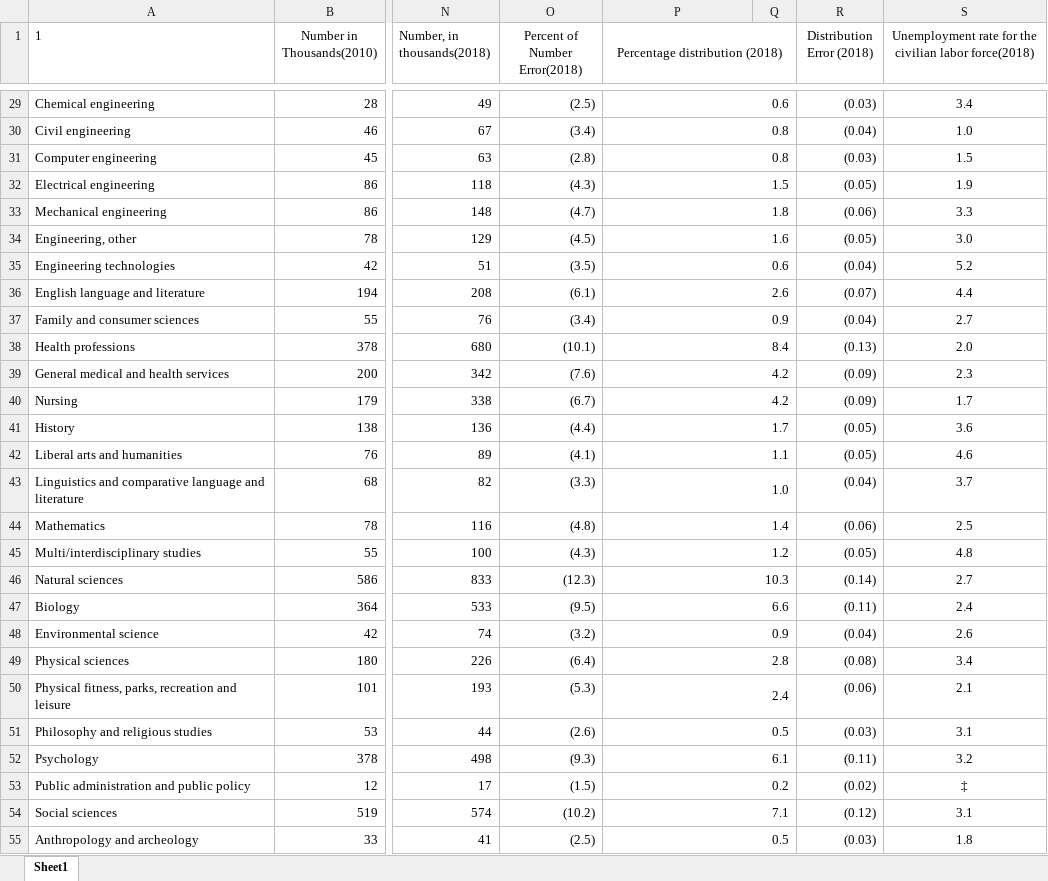
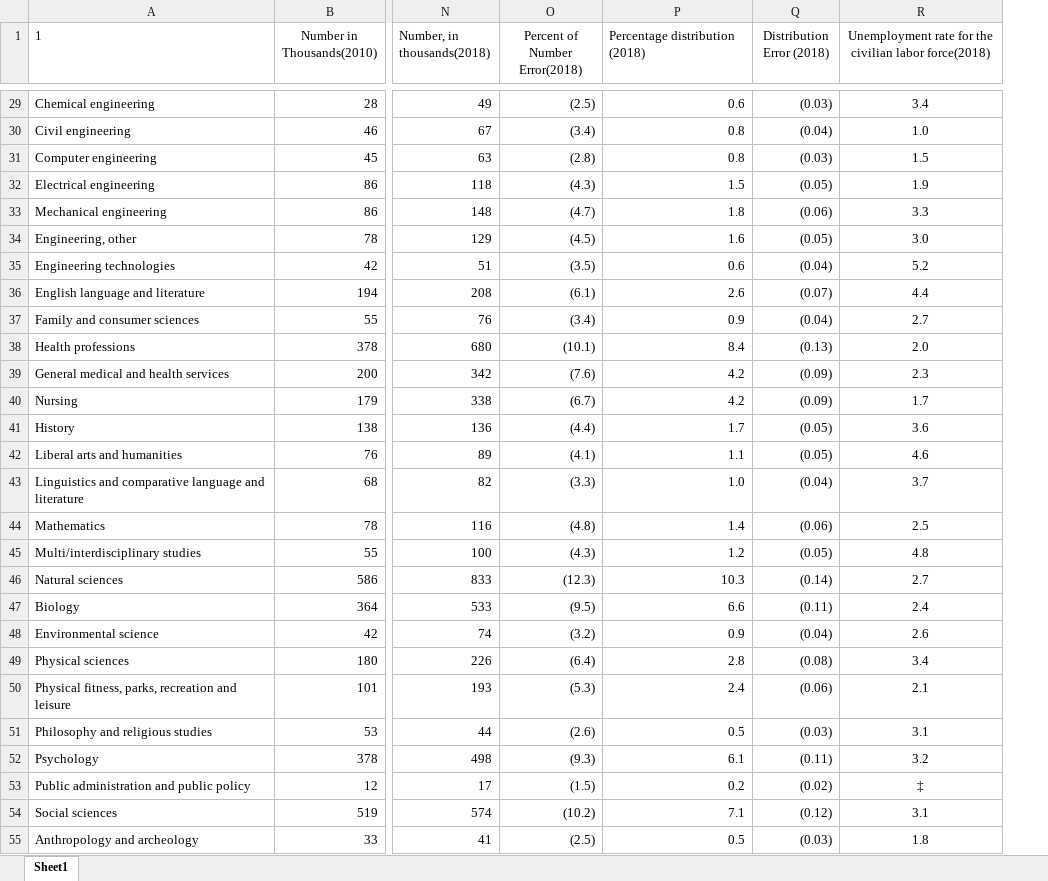
Before and after one commit to volekjac/Tech2Project, an Excel workbook: Employment.xlsx, sheet Sheet1, drawn as a sheet; only a part is shown, gaps mark what is left out; values as stored, in another font and other column widths than the file's, no borders; the diff covers the shown part only; the diff names each change by its address in the sheet, - before the commit and + after, or states it on an @@ line.

```diff
--- a/Employment.xlsx (sheet Sheet1)
+++ b/Employment.xlsx (sheet Sheet1)
-column Q, empty
-P1 alignment: center
+P1 alignment: left
-P1:Q1 merged
-P29:Q29 merged
-P30:Q30 merged
-P31:Q31 merged
-P32:Q32 merged
-P33:Q33 merged
-P34:Q34 merged
-P35:Q35 merged
-P36:Q36 merged
-P37:Q37 merged
-P38:Q38 merged
-P39:Q39 merged
-P40:Q40 merged
-P41:Q41 merged
-P42:Q42 merged
-P43:Q43 merged
-P44:Q44 merged
-P45:Q45 merged
-P46:Q46 merged
-P47:Q47 merged
-P48:Q48 merged
-P49:Q49 merged
-P50:Q50 merged
-P51:Q51 merged
-P52:Q52 merged
-P53:Q53 merged
-P54:Q54 merged
-P55:Q55 merged
```
Also changed, not shown: merged cells elsewhere in this sheet.
